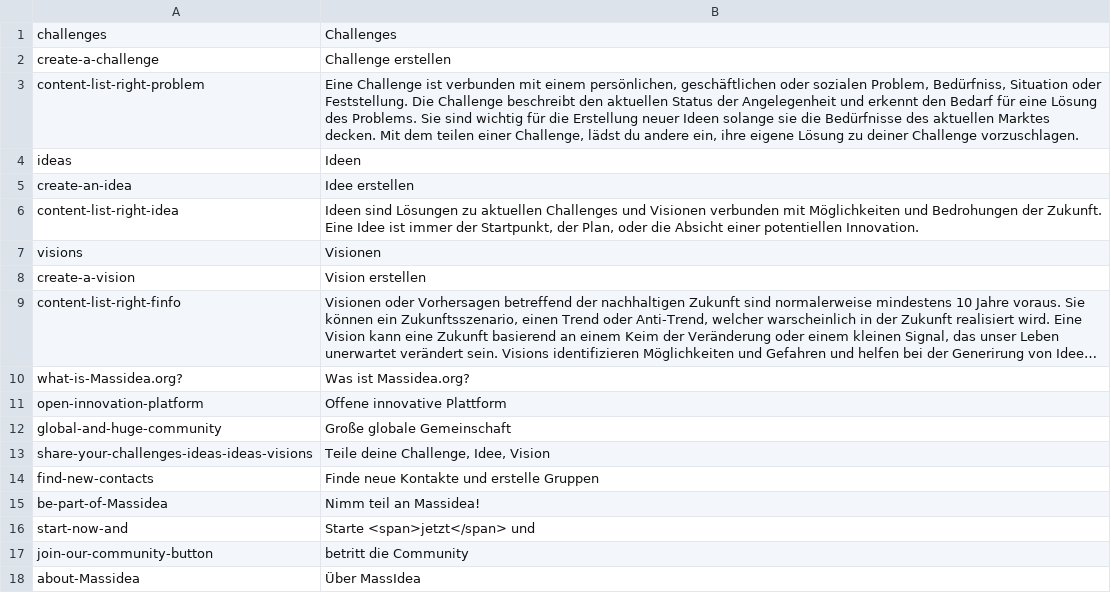
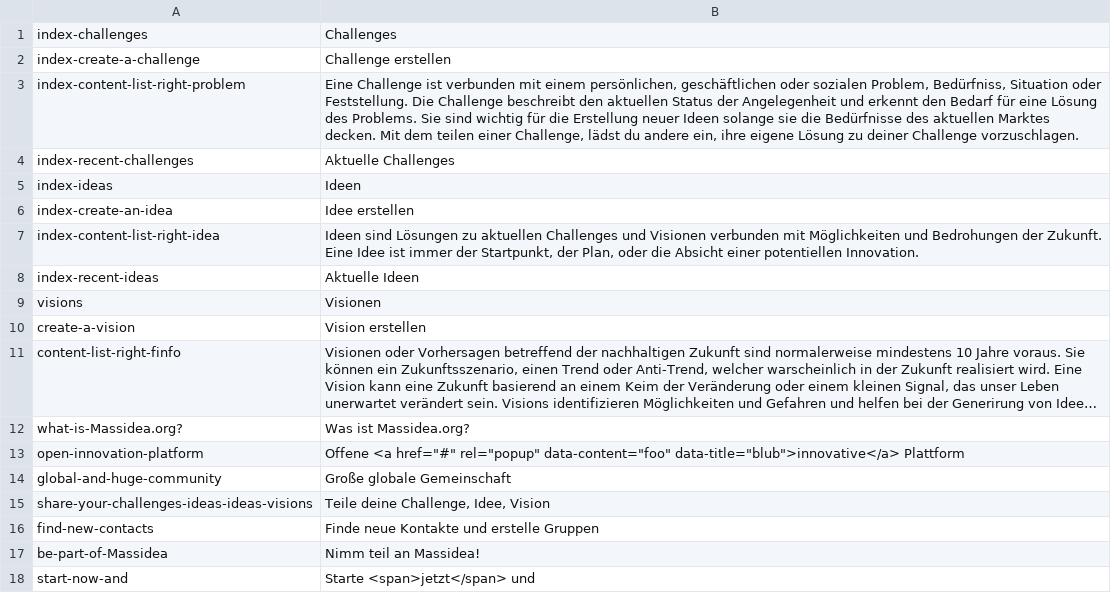
Before and after one commit to massidea/site, a CSV file: application/languages/index_de.csv, drawn as a sheet; only a part is shown; the shorter side is filled out with more unchanged rows; long unchanged cells end in …; addresses are those after the commit; the diff names each change by its address in the sheet, - before the commit and + after, or states it on an @@ line.

Commit message:
003 User Interface Language Selection Startseite übersetzen - en und de

```diff
--- a/application/languages/index_de.csv
+++ b/application/languages/index_de.csv
-A1: challenges
+A1: index-challenges
-A2: create-a-challenge
+A2: index-create-a-challenge
-A3: content-list-right-problem
+A3: index-content-list-right-problem
+row 4: index-recent-challenges | Aktuelle Challenges
-A5: ideas
+A5: index-ideas
-A6: create-an-idea
+A6: index-create-an-idea
-A7: content-list-right-idea
+A7: index-content-list-right-idea
+row 8: index-recent-ideas | Aktuelle Ideen
-B13: Offene innovative Plattform
+B13: Offene <a href="#" rel="popup" data-content="foo" data-title="blub">innovative</a> Plattform
```
Also changed, not shown: application/languages/index_en.csv, 2 other files.
